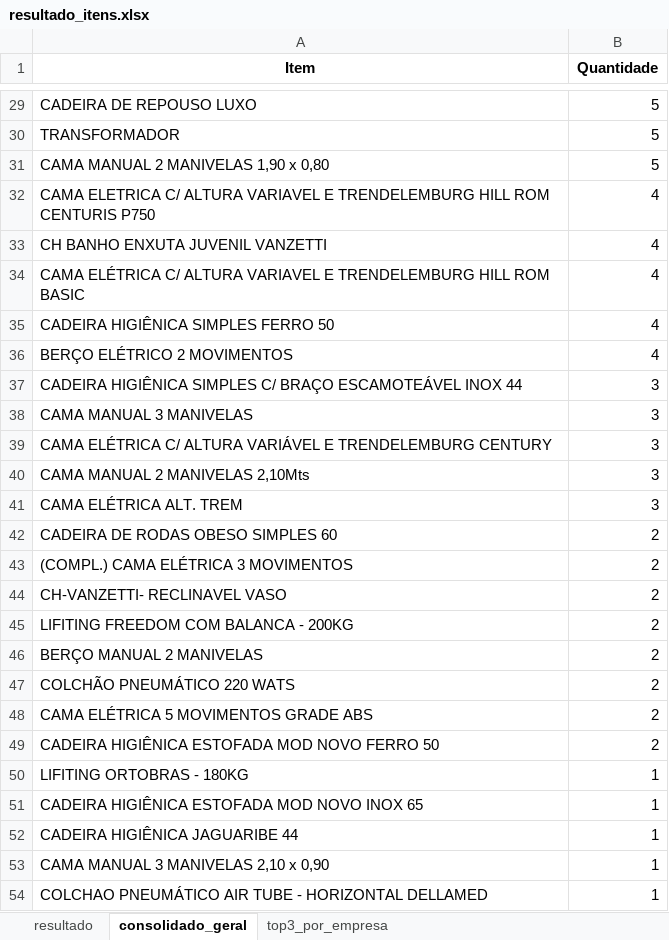
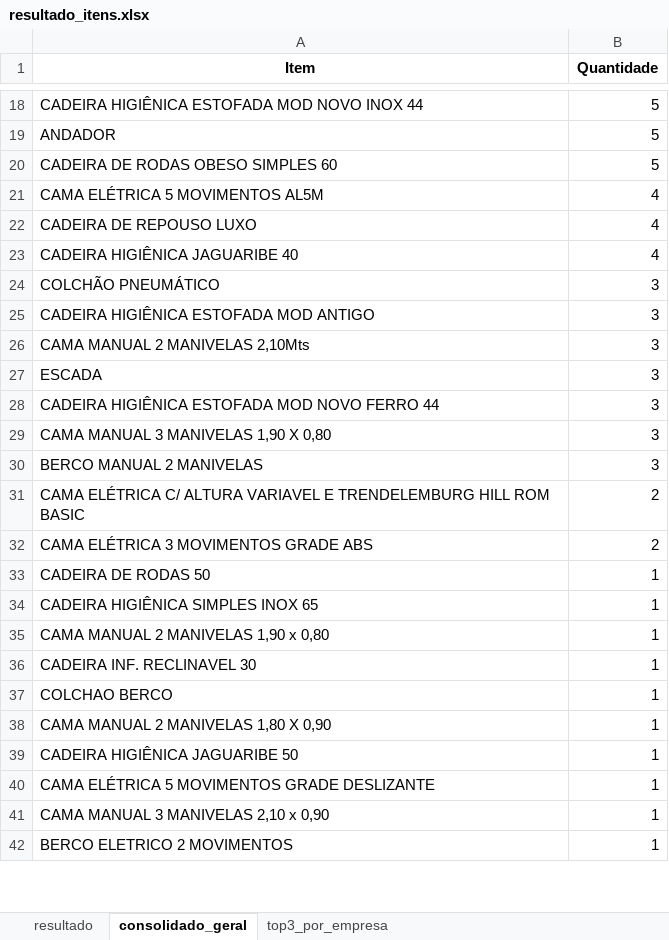
Before and after one commit to LucasMissiba/indicadores-alocama, an Excel workbook: resultado_itens.xlsx, sheet consolidado_geral, drawn as a sheet; only a part is shown, gaps mark what is left out; values as stored, in another font and other column widths than the file's, no borders; removed rows and columns are numbered as before the commit, all else as after; the diff covers the shown part only; the diff names each change by its address in the sheet, - before the commit and + after, or states it on an @@ line.

```diff
--- a/resultado_itens.xlsx (sheet consolidado_geral)
+++ b/resultado_itens.xlsx (sheet consolidado_geral)
-A18 (Item): CADEIRA DE REPOUSO LUXO
+A18 (Item): CADEIRA HIGIÊNICA ESTOFADA MOD NOVO INOX 44
-A19 (Item): TRANSFORMADOR
+A19 (Item): ANDADOR
-A20 (Item): CAMA MANUAL 2 MANIVELAS 1,90 x 0,80
+A20 (Item): CADEIRA DE RODAS OBESO SIMPLES 60
-A21 (Item): CAMA ELETRICA C/ ALTURA VARIAVEL E TRENDELEMBURG HILL ROM CENTURIS P750
+A21 (Item): CAMA ELÉTRICA 5 MOVIMENTOS AL5M
-A22 (Item): CH BANHO ENXUTA JUVENIL VANZETTI
+A22 (Item): CADEIRA DE REPOUSO LUXO
-row 34: CAMA ELÉTRICA C/ ALTURA VARIAVEL E TRENDELEMBURG HILL ROM BASIC | 4
-A23 (Item): CADEIRA HIGIÊNICA SIMPLES FERRO 50
+A23 (Item): CADEIRA HIGIÊNICA JAGUARIBE 40
-row 36: BERÇO ELÉTRICO 2 MOVIMENTOS | 4
-A24 (Item): CADEIRA HIGIÊNICA SIMPLES C/ BRAÇO ESCAMOTEÁVEL INOX 44
+A24 (Item): COLCHÃO PNEUMÁTICO
-A25 (Item): CAMA MANUAL 3 MANIVELAS
+A25 (Item): CADEIRA HIGIÊNICA ESTOFADA MOD ANTIGO
-row 39: CAMA ELÉTRICA C/ ALTURA VARIÁVEL E TRENDELEMBURG CENTURY | 3
+row 27: ESCADA | 3
+row 28: CADEIRA HIGIÊNICA ESTOFADA MOD NOVO FERRO 44 | 3
+row 29: CAMA MANUAL 3 MANIVELAS 1,90 X 0,80 | 3
-A30 (Item): CAMA ELÉTRICA ALT. TREM
+A30 (Item): BERCO MANUAL 2 MANIVELAS
-row 42: CADEIRA DE RODAS OBESO SIMPLES 60 | 2
-A31 (Item): (COMPL.) CAMA ELÉTRICA 3 MOVIMENTOS
+A31 (Item): CAMA ELÉTRICA C/ ALTURA VARIAVEL E TRENDELEMBURG HILL ROM BASIC
-row 44: CH-VANZETTI- RECLINAVEL VASO | 2
-row 45: LIFITING FREEDOM COM BALANCA - 200KG | 2
-row 46: BERÇO MANUAL 2 MANIVELAS | 2
-row 47: COLCHÃO PNEUMÁTICO 220 WATS | 2
-A32 (Item): CAMA ELÉTRICA 5 MOVIMENTOS GRADE ABS
+A32 (Item): CAMA ELÉTRICA 3 MOVIMENTOS GRADE ABS
-row 49: CADEIRA HIGIÊNICA ESTOFADA MOD NOVO FERRO 50 | 2
-A33 (Item): LIFITING ORTOBRAS - 180KG
+A33 (Item): CADEIRA DE RODAS 50
-A34 (Item): CADEIRA HIGIÊNICA ESTOFADA MOD NOVO INOX 65
+A34 (Item): CADEIRA HIGIÊNICA SIMPLES INOX 65
+row 35: CAMA MANUAL 2 MANIVELAS 1,90 x 0,80 | 1
@@ row 63 moved to row 36: CADEIRA INF. RECLINAVEL 30 @@
+row 37: COLCHAO BERCO | 1
+row 38: CAMA MANUAL 2 MANIVELAS 1,80 X 0,90 | 1
-A39 (Item): CADEIRA HIGIÊNICA JAGUARIBE 44
+A39 (Item): CADEIRA HIGIÊNICA JAGUARIBE 50
+row 40: CAMA ELÉTRICA 5 MOVIMENTOS GRADE DESLIZANTE | 1
-A42 (Item): COLCHAO PNEUMÁTICO AIR TUBE - HORIZONTAL DELLAMED
+A42 (Item): BERCO ELETRICO 2 MOVIMENTOS
```
Also changed, not shown: 7 added rows, 30 removed rows and 10 edited cells elsewhere in this sheet, sheet resultado, sheet top3_por_empresa, 5 other files.
